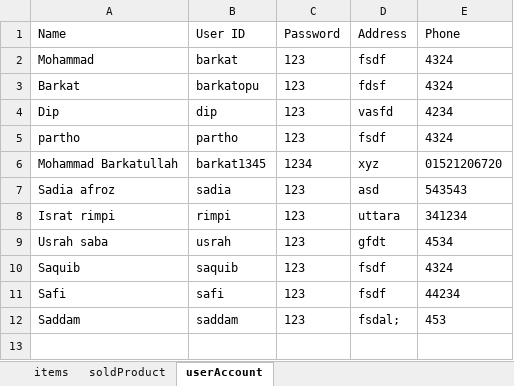
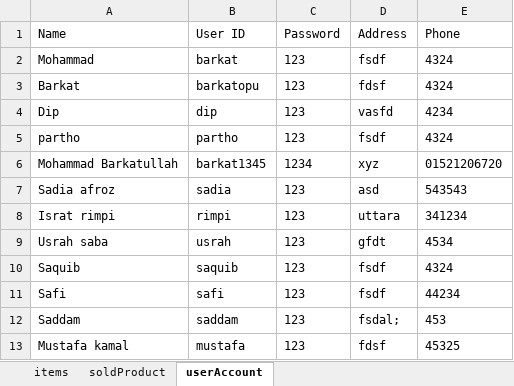
Before and after one commit to Barkatopu1345/Online-shopping-system, an Excel workbook: shopingFile.xlsx, sheet userAccount, drawn as a sheet; values as stored, in another font and other column widths than the file's, no borders; the diff names each change by its address in the sheet, - before the commit and + after, or states it on an @@ line.

```diff
--- a/shopingFile.xlsx (sheet userAccount)
+++ b/shopingFile.xlsx (sheet userAccount)
+row 13: Mustafa kamal | mustafa | 123 | fdsf | 45325
```
Also changed, not shown: 3 other files.
